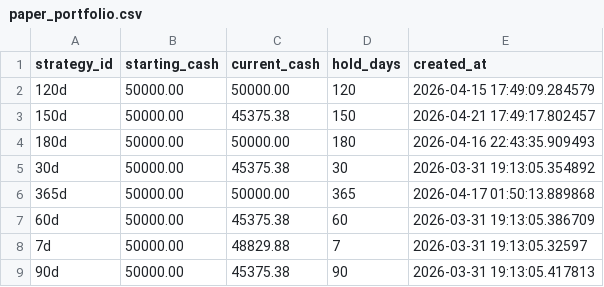
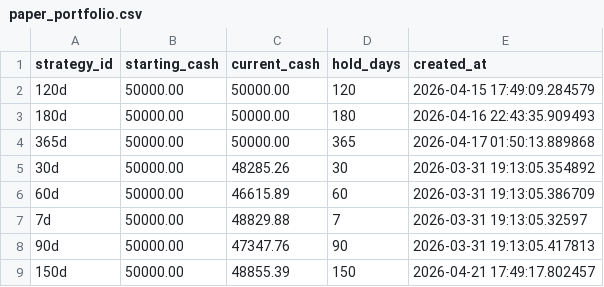
Before and after one commit to RonaldF444/CS506-Final-Project-YuGiOh, a CSV file: docker/initdb/data/paper_portfolio.csv, drawn as a sheet.

```diff
--- a/docker/initdb/data/paper_portfolio.csv
+++ b/docker/initdb/data/paper_portfolio.csv
@@ -2,8 +2,8 @@ strategy_id,starting_cash,current_cash,hold_days,created_at
 120d,50000.00,50000.00,120,2026-04-15 17:49:09.284579
-150d,50000.00,45375.38,150,2026-04-21 17:49:17.802457
 180d,50000.00,50000.00,180,2026-04-16 22:43:35.909493
-30d,50000.00,45375.38,30,2026-03-31 19:13:05.354892
 365d,50000.00,50000.00,365,2026-04-17 01:50:13.889868
-60d,50000.00,45375.38,60,2026-03-31 19:13:05.386709
+30d,50000.00,48285.26,30,2026-03-31 19:13:05.354892
+60d,50000.00,46615.89,60,2026-03-31 19:13:05.386709
 7d,50000.00,48829.88,7,2026-03-31 19:13:05.32597
-90d,50000.00,45375.38,90,2026-03-31 19:13:05.417813
+90d,50000.00,47347.76,90,2026-03-31 19:13:05.417813
+150d,50000.00,48855.39,150,2026-04-21 17:49:17.802457
```
Also changed, not shown: docker/initdb/data/banlist_entries.csv, docker/initdb/data/cards.csv, 7 other files.
